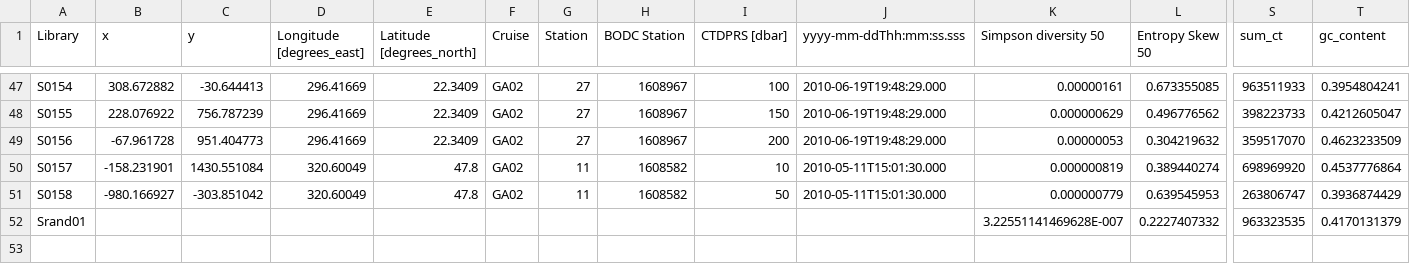
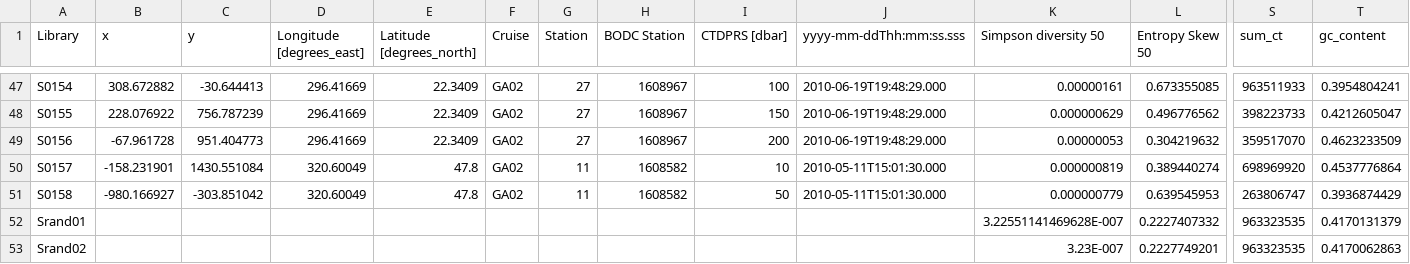
Before and after one commit to uwdb/istc_oceanography, a CSV file: diversity/diversities-50-TSNE.csv, drawn as a sheet; only a part is shown, gaps mark what is left out; rows hold the shown columns only; the diff names each change by its address in the sheet, - before the commit and + after, or states it on an @@ line.

```diff
--- a/diversity/diversities-50-TSNE.csv
+++ b/diversity/diversities-50-TSNE.csv
+row 53: Srand02 |  |  |  |  |  |  |  |  |  | 3.23E-007 | 0.2227749201 | 963323535 | 0.4170062863
```
Also changed, not shown: 2 other files.
